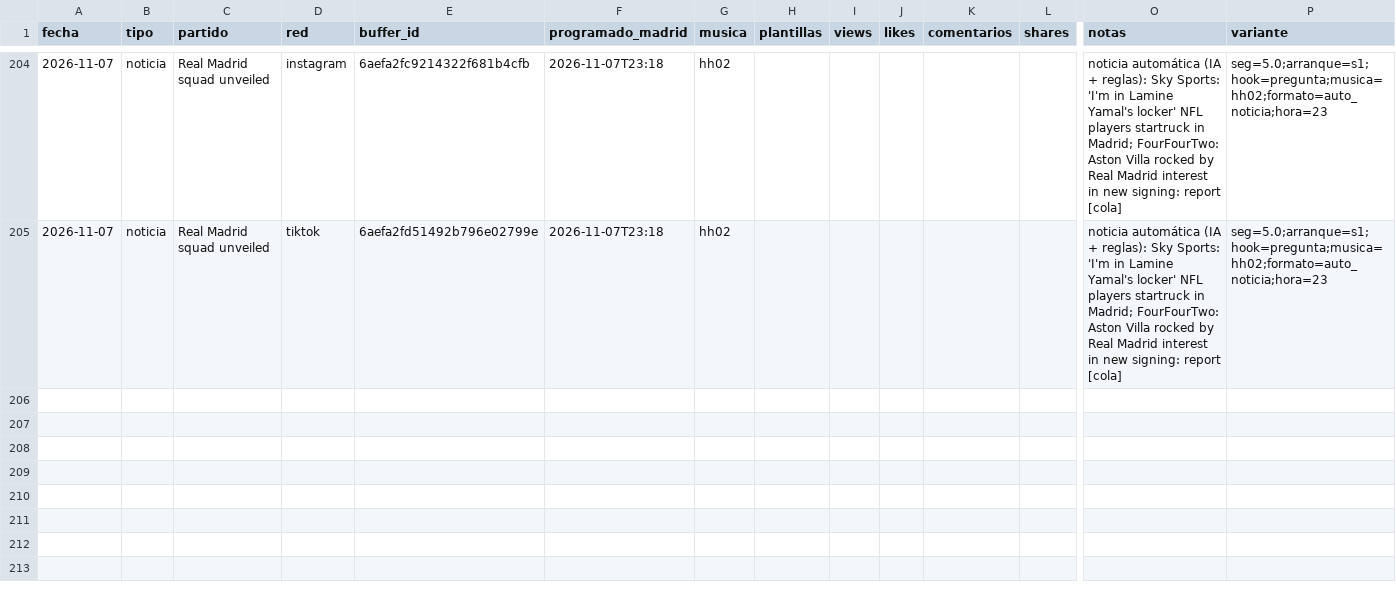
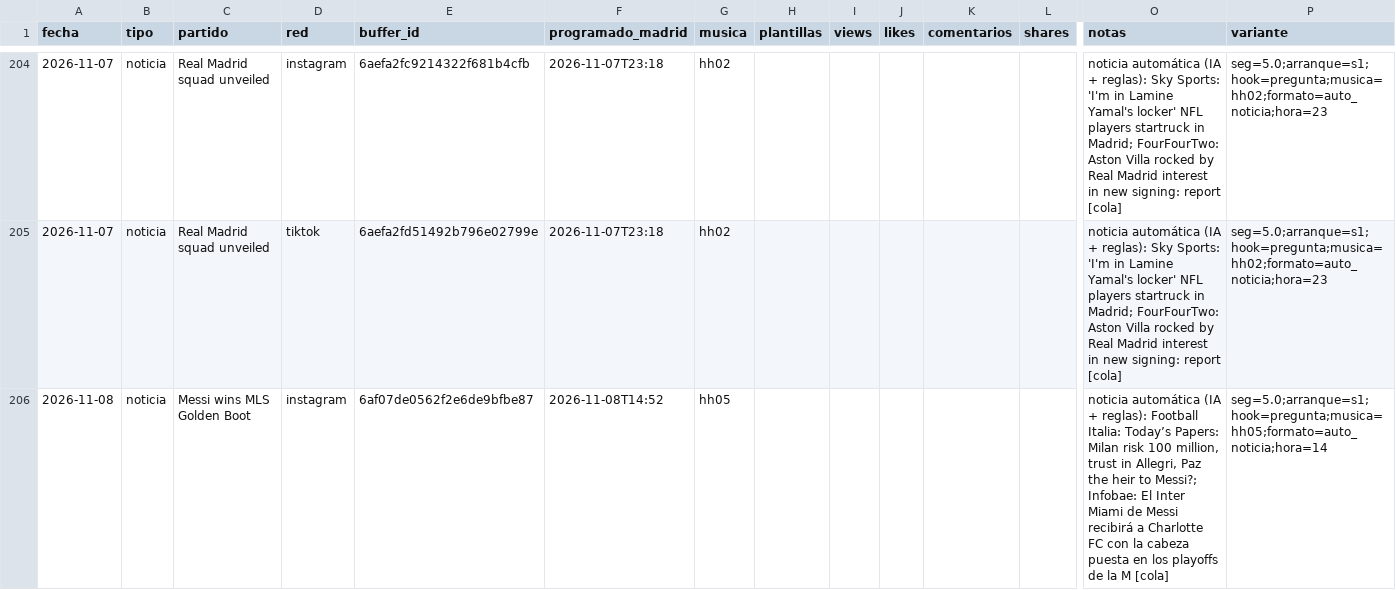
Before and after one commit to oundialae-debug/Live, a CSV file: redes/publicaciones.csv, drawn as a sheet; only a part is shown, gaps mark what is left out; rows hold the shown columns only; the diff covers the shown part only; the diff names each change by its address in the sheet, - before the commit and + after, or states it on an @@ line.

Commit message:
cola: enviados a Buffer [skip ci]

```diff
--- a/redes/publicaciones.csv
+++ b/redes/publicaciones.csv
+row 206: 2026-11-08 | noticia | Messi wins MLS Golden Boot | instagram | 6af07de0562f2e6de9bfbe87 | 2026-11-08T14:52 | hh05 |  |  |  |  |  | noticia automática (IA + reglas): Football Italia: Today’s Papers: Milan risk 100 million, trust in Allegri, Paz the heir to Messi?; Infobae: El Inter Miami de Messi recibirá a Charlotte FC con la cabeza puesta en los playoffs de la M [cola] | seg=5.0;arranque=s1;hook=pregunta;musica=hh05;formato=auto_noticia;hora=14
```
Also changed, not shown: 1 added row elsewhere in this file, 2 other files.
